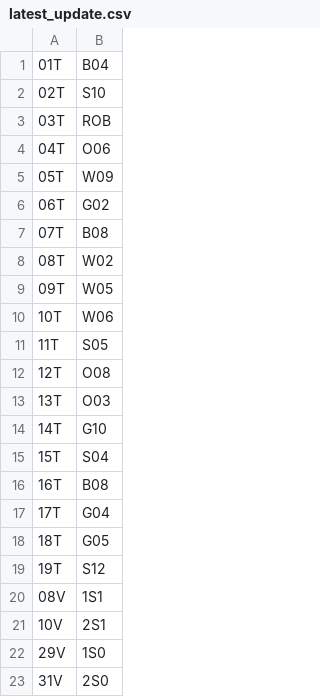
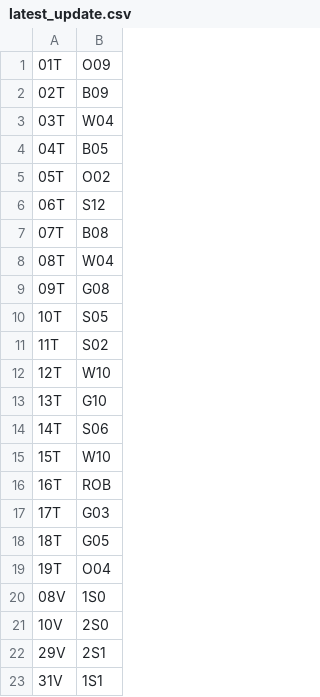
Before and after one commit to ulmerb/CatanBackend, a CSV file: ASCII/latest_update.csv, drawn as a sheet.

```diff
--- a/ASCII/latest_update.csv
+++ b/ASCII/latest_update.csv
@@ -1,23 +1,23 @@
-01T,B04
-02T,S10
-03T,ROB
-04T,O06
-05T,W09
-06T,G02
+01T,O09
+02T,B09
+03T,W04
+04T,B05
+05T,O02
+06T,S12
 07T,B08
-08T,W02
-09T,W05
-10T,W06
-11T,S05
-12T,O08
-13T,O03
-14T,G10
-15T,S04
-16T,B08
-17T,G04
+08T,W04
+09T,G08
+10T,S05
+11T,S02
+12T,W10
+13T,G10
+14T,S06
+15T,W10
+16T,ROB
+17T,G03
 18T,G05
-19T,S12
-08V,1S1
-10V,2S1
-29V,1S0
-31V,2S0
+19T,O04
+08V,1S0
+10V,2S0
+29V,2S1
+31V,1S1
```
Also changed, not shown: 2 other files.
